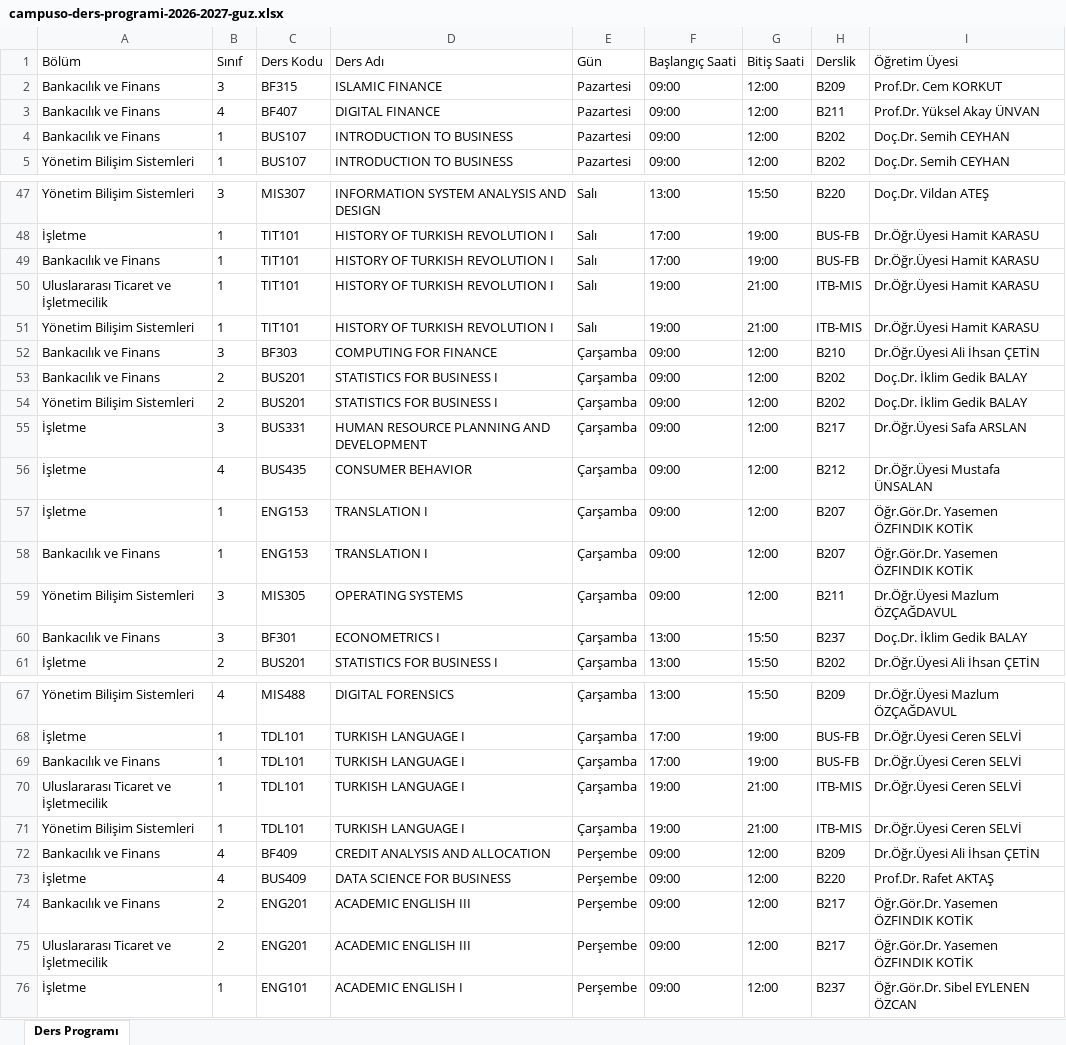
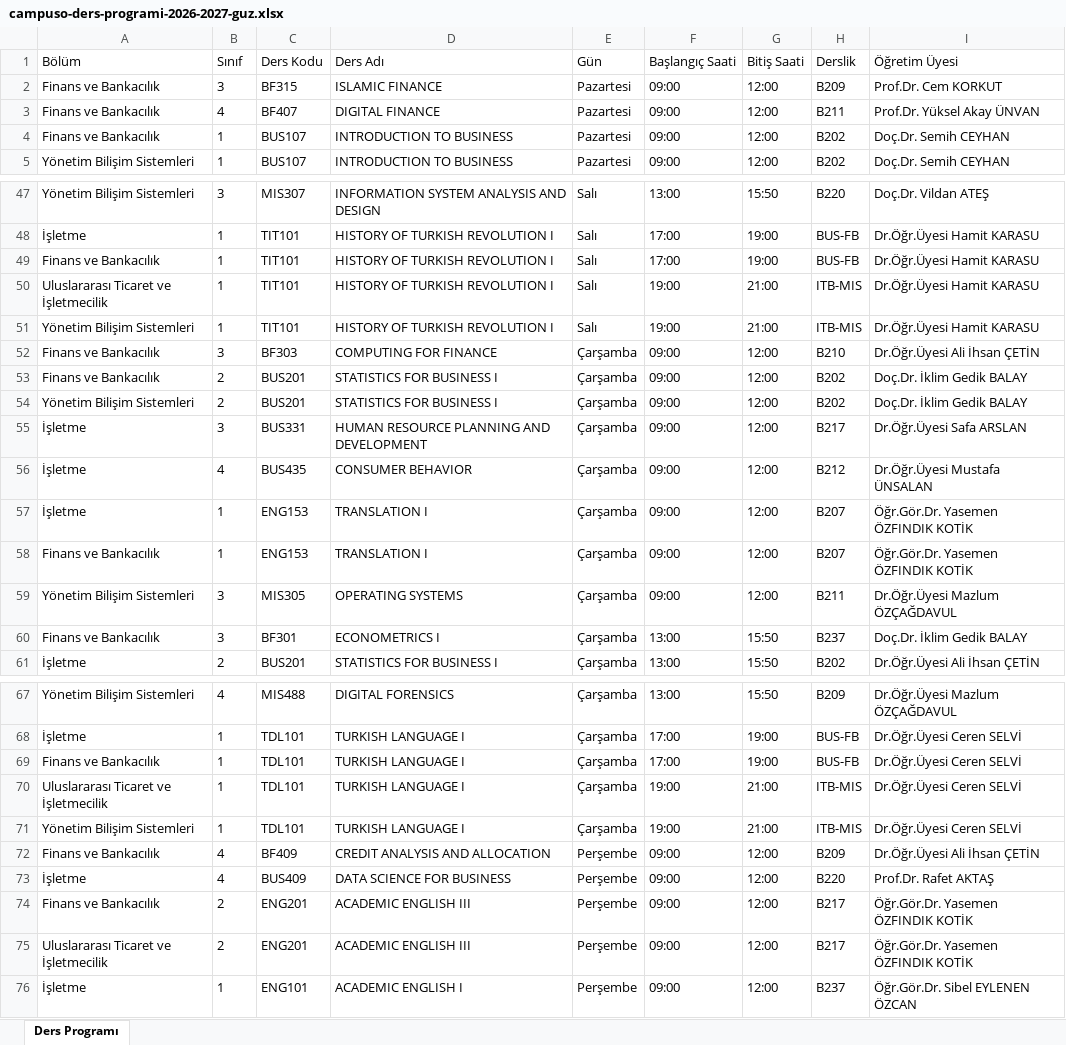
Before and after one commit to sukocrc06-cmd/campusO2, an Excel workbook: campuso-ders-programi-2026-2027-guz.xlsx, sheet Ders Programı, drawn as a sheet; only a part is shown, gaps mark what is left out; values as stored, in another font and other column widths than the file's, no borders; the diff covers the shown part only; the diff names each change by its address in the sheet, - before the commit and + after, or states it on an @@ line.

```diff
--- a/campuso-ders-programi-2026-2027-guz.xlsx (sheet Ders Programı)
+++ b/campuso-ders-programi-2026-2027-guz.xlsx (sheet Ders Programı)
-A2:A4 (Bölüm): Bankacılık ve Finans
+A2:A4 (Bölüm): Finans ve Bankacılık
-A49 (Bölüm): Bankacılık ve Finans
+A49 (Bölüm): Finans ve Bankacılık
-A52:A53 (Bölüm): Bankacılık ve Finans
+A52:A53 (Bölüm): Finans ve Bankacılık
-A58 (Bölüm): Bankacılık ve Finans
+A58 (Bölüm): Finans ve Bankacılık
-A60 (Bölüm): Bankacılık ve Finans
+A60 (Bölüm): Finans ve Bankacılık
-A69 (Bölüm): Bankacılık ve Finans
+A69 (Bölüm): Finans ve Bankacılık
-A72 (Bölüm): Bankacılık ve Finans
+A72 (Bölüm): Finans ve Bankacılık
-A74 (Bölüm): Bankacılık ve Finans
+A74 (Bölüm): Finans ve Bankacılık
```
Also changed, not shown: 14 edited cells elsewhere in this sheet, 2 other files.
